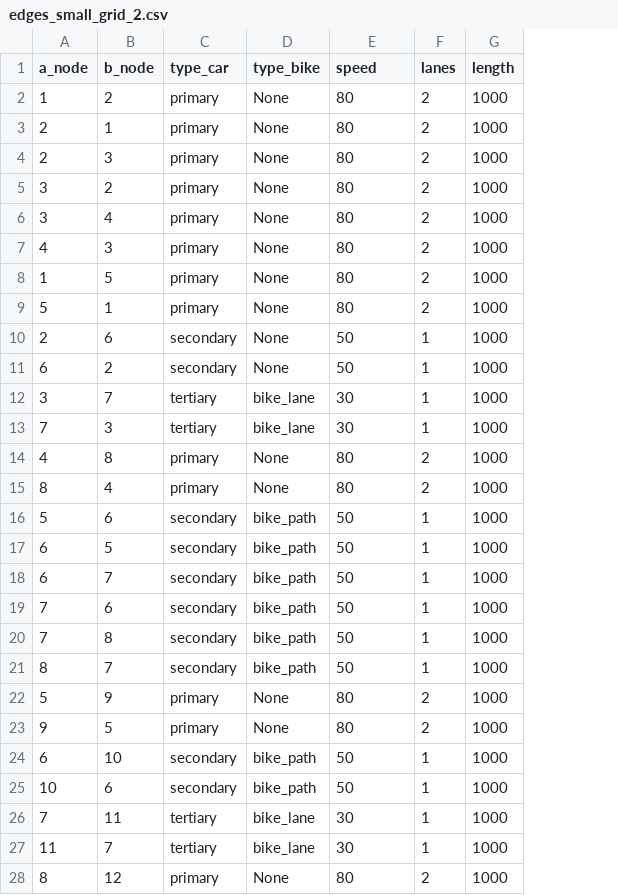
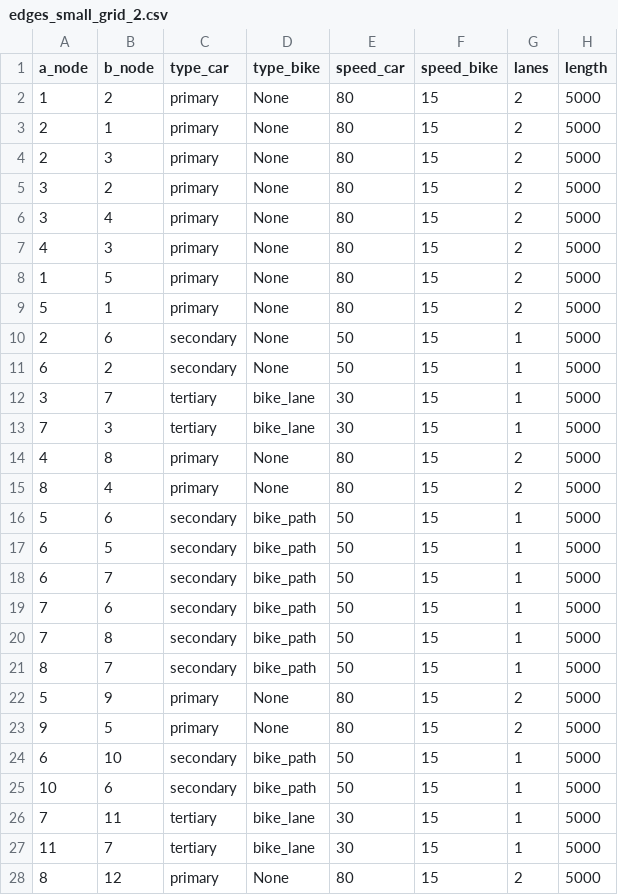
Before and after one commit to tim-lemm/code_these, a CSV file: config/edges_small_grid_2.csv, drawn as a sheet; only a part is shown; addresses are those after the commit; the diff covers the shown part only; the diff names each change by its address in the sheet, - before the commit and + after, or states it on an @@ line.

```diff
--- a/config/edges_small_grid_2.csv
+++ b/config/edges_small_grid_2.csv
+column F (speed_bike), rows 2-28: all 15
-E1: speed
+E1: speed_car
-H2:H28 (length): 1000
+H2:H28 (length): 5000
```
Also changed, not shown: 21 edited cells elsewhere in this file, 1 other file.
